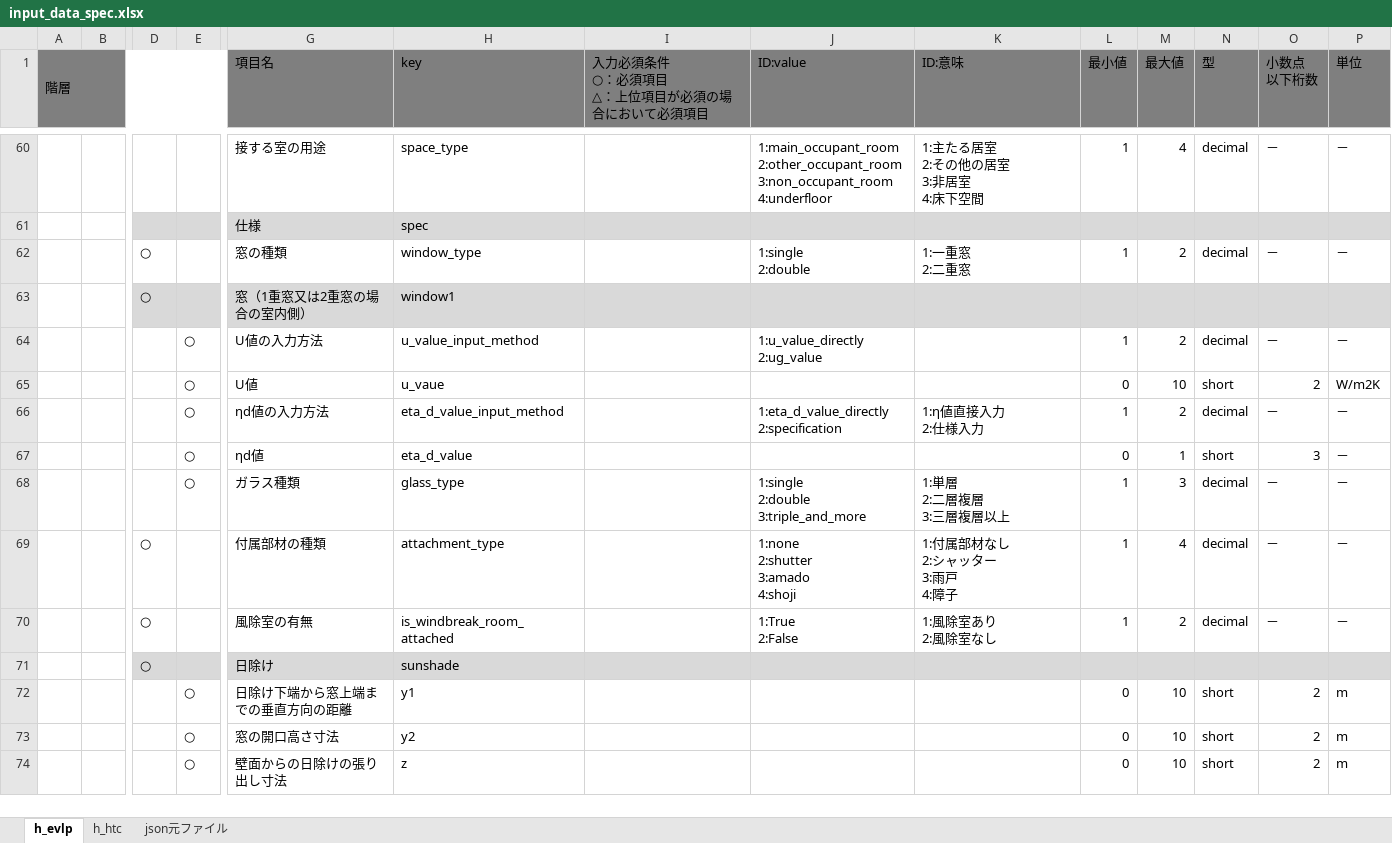
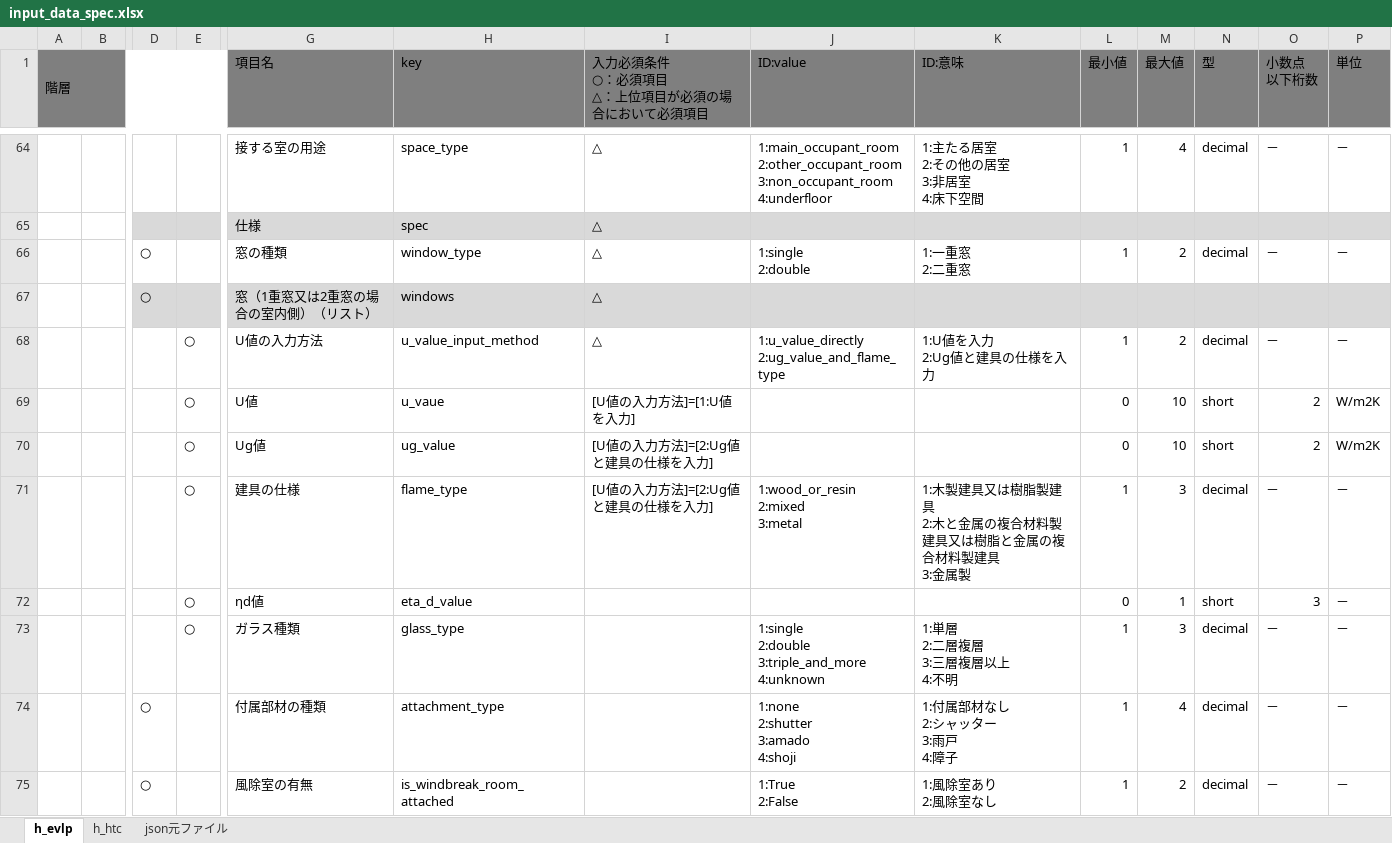
Before and after one commit to BRI-EES-House/heat_load_calc, an Excel workbook: input_data_spec.xlsx, sheet h_evlp, drawn as a sheet; only a part is shown, gaps mark what is left out; the shorter side is filled out with more unchanged rows; values as stored, in another font and other column widths than the file's, no borders; removed rows and columns are numbered as before the commit, all else as after; rows hold the shown columns only; ↵ is a line break in a cell; the diff covers the shown part only; the diff names each change by its address in the sheet, - before the commit and + after, or states it on an @@ line.

```diff
--- a/input_data_spec.xlsx (sheet h_evlp)
+++ b/input_data_spec.xlsx (sheet h_evlp)
-I64:I66: (empty)
+I64:I66: △
-row 63:  |  | ○ |  | 窓（1重窓又は2重窓の場合の室内側） | window1
+row 67:  |  | ○ |  | 窓（1重窓又は2重窓の場合の室内側）（リスト） | windows | △
-I68: (empty)
+I68: △
-J68 (ID:value): 1:u_value_directly ↵ 2:ug_value
+J68 (ID:value): 1:u_value_directly ↵ 2:ug_value_and_flame_type
-K68 (ID:意味): (empty)
+K68 (ID:意味): 1:U値を入力 ↵ 2:Ug値と建具の仕様を入力
-I69: (empty)
+I69: [U値の入力方法]=[1:U値を入力]
+row 70:  |  |  | ○ | Ug値 | ug_value | [U値の入力方法]=[2:Ug値と建具の仕様を入力] |  |  | 0 | 10 | short | 2 | W/m2K
-G71 (項目名): ηd値の入力方法
+G71 (項目名): 建具の仕様
-H71 (key): eta_d_value_input_method
+H71 (key): flame_type
-I71: (empty)
+I71: [U値の入力方法]=[2:Ug値と建具の仕様を入力]
-J71 (ID:value): 1:eta_d_value_directly ↵ 2:specification
+J71 (ID:value): 1:wood_or_resin ↵ 2:mixed ↵ 3:metal
-K71 (ID:意味): 1:η値直接入力 ↵ 2:仕様入力
+K71 (ID:意味): 1:木製建具又は樹脂製建具 ↵ 2:木と金属の複合材料製建具又は樹脂と金属の複合材料製建具 ↵ 3:金属製
-M71 (最大値): 2
+M71 (最大値): 3
-J73 (ID:value): 1:single ↵ 2:double ↵ 3:triple_and_more
+J73 (ID:value): 1:single ↵ 2:double ↵ 3:triple_and_more ↵ 4:unknown
-K73 (ID:意味): 1:単層 ↵ 2:二層複層 ↵ 3:三層複層以上
+K73 (ID:意味): 1:単層 ↵ 2:二層複層 ↵ 3:三層複層以上 ↵ 4:不明
```
Also changed, not shown: 4 added rows and 37 edited cells elsewhere in this sheet, sheet h_htc.
